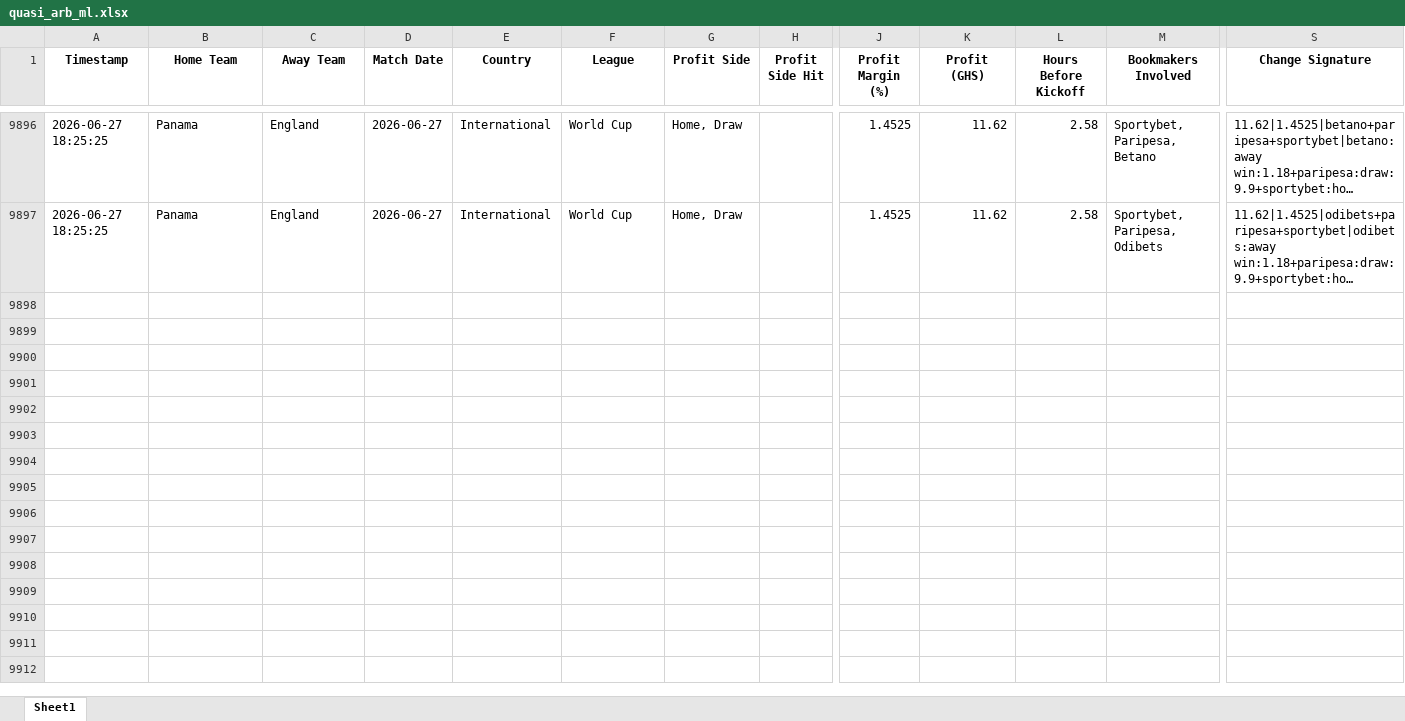
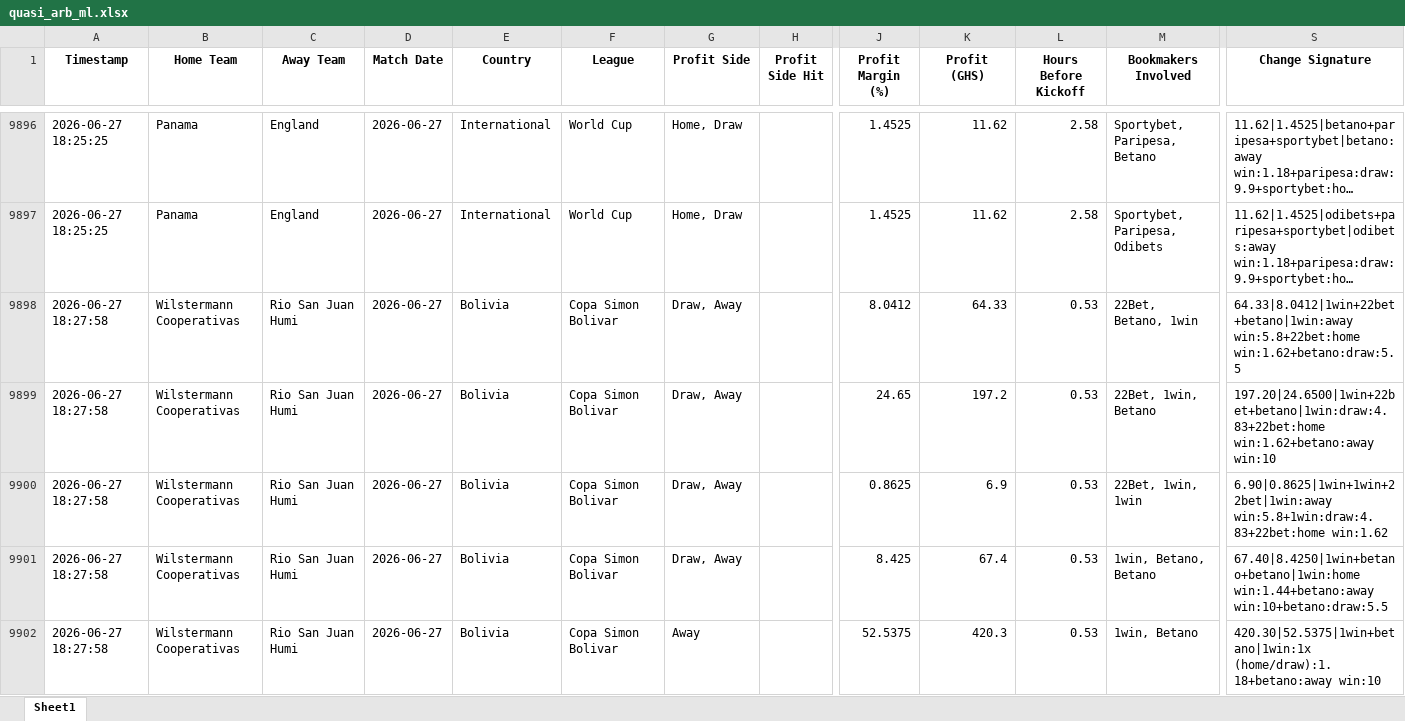
Before and after one commit to ErasmusDuah/ghanaian-odds-market-inefficiency-analysis-system, an Excel workbook: football/data/quasi_arb_ml.xlsx, sheet Sheet1, drawn as a sheet; only a part is shown, gaps mark what is left out; long unchanged cells end in …; values as stored, in another font and other column widths than the file's, no borders; rows hold the shown columns only; the diff names each change by its address in the sheet, - before the commit and + after, or states it on an @@ line.

Commit message:
Auto-update intensive arbitrage results (Scan #12)

```diff
--- a/football/data/quasi_arb_ml.xlsx (sheet Sheet1)
+++ b/football/data/quasi_arb_ml.xlsx (sheet Sheet1)
+row 9898: 2026-06-27 18:27:58 | Wilstermann Cooperativas | Rio San Juan Humi | 2026-06-27 | Bolivia | Copa Simon Bolivar | Draw, Away |  | 8.0412 | 64.33 | 0.53 | 22Bet, Betano, 1win | 64.33|8.0412|1win+22bet+betano|1win:away win:5.8+22bet:home win:1.62+betano:draw:5.5
+row 9899: 2026-06-27 18:27:58 | Wilstermann Cooperativas | Rio San Juan Humi | 2026-06-27 | Bolivia | Copa Simon Bolivar | Draw, Away |  | 24.65 | 197.2 | 0.53 | 22Bet, 1win, Betano | 197.20|24.6500|1win+22bet+betano|1win:draw:4.83+22bet:home win:1.62+betano:away win:10
+row 9900: 2026-06-27 18:27:58 | Wilstermann Cooperativas | Rio San Juan Humi | 2026-06-27 | Bolivia | Copa Simon Bolivar | Draw, Away |  | 0.8625 | 6.9 | 0.53 | 22Bet, 1win, 1win | 6.90|0.8625|1win+1win+22bet|1win:away win:5.8+1win:draw:4.83+22bet:home win:1.62
+row 9901: 2026-06-27 18:27:58 | Wilstermann Cooperativas | Rio San Juan Humi | 2026-06-27 | Bolivia | Copa Simon Bolivar | Draw, Away |  | 8.425 | 67.4 | 0.53 | 1win, Betano, Betano | 67.40|8.4250|1win+betano+betano|1win:home win:1.44+betano:away win:10+betano:draw:5.5
+row 9902: 2026-06-27 18:27:58 | Wilstermann Cooperativas | Rio San Juan Humi | 2026-06-27 | Bolivia | Copa Simon Bolivar | Away |  | 52.5375 | 420.3 | 0.53 | 1win, Betano | 420.30|52.5375|1win+betano|1win:1x (home/draw):1.18+betano:away win:10
```
Also changed, not shown: 1 other file.
